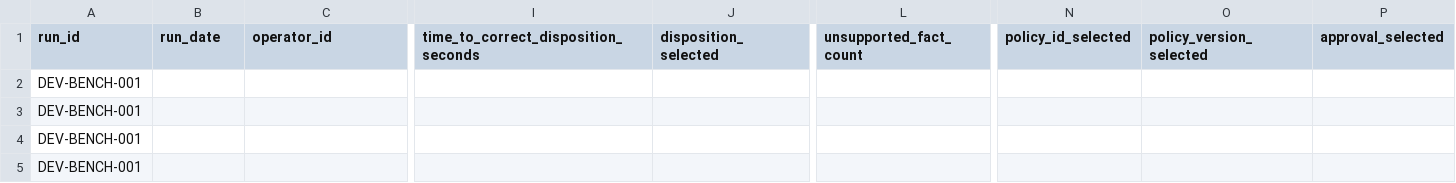
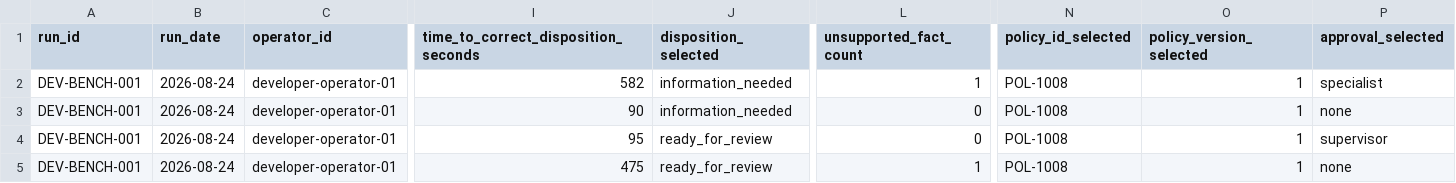
Before and after one commit to williamlo90/case-resolution-copilot, a CSV file: docs/evidence/developer-workflow-benchmark/raw-results.csv, drawn as a sheet; only a part is shown, gaps mark what is left out; the diff covers the shown part only; the diff names each change by its address in the sheet, - before the commit and + after, or states it on an @@ line.

```diff
--- a/docs/evidence/developer-workflow-benchmark/raw-results.csv
+++ b/docs/evidence/developer-workflow-benchmark/raw-results.csv
-B2:B5 (run_date): (empty)
+B2:B5 (run_date): 2026-08-24
-C2:C5 (operator_id): (empty)
+C2:C5 (operator_id): developer-operator-01
-I2: (empty)
+I2: 582
-J2:J3 (disposition_selected): (empty)
+J2:J3 (disposition_selected): information_needed
-L2 (unsupported_fact_count): (empty)
+L2 (unsupported_fact_count): 1
-N2:N5 (policy_id_selected): (empty)
+N2:N5 (policy_id_selected): POL-1008
-O2:O5 (policy_version_selected): (empty)
+O2:O5 (policy_version_selected): 1
-P2 (approval_selected): (empty)
+P2 (approval_selected): specialist
-I3: (empty)
+I3: 90
-L3:L4 (unsupported_fact_count): (empty)
+L3:L4 (unsupported_fact_count): 0
-P3 (approval_selected): (empty)
+P3 (approval_selected): none
-I4: (empty)
+I4: 95
-J4:J5 (disposition_selected): (empty)
+J4:J5 (disposition_selected): ready_for_review
-P4 (approval_selected): (empty)
+P4 (approval_selected): supervisor
-I5: (empty)
+I5: 475
-L5 (unsupported_fact_count): (empty)
+L5 (unsupported_fact_count): 1
-P5 (approval_selected): (empty)
+P5 (approval_selected): none
```
Also changed, not shown: 40 edited cells elsewhere in this file, 15 other files.
